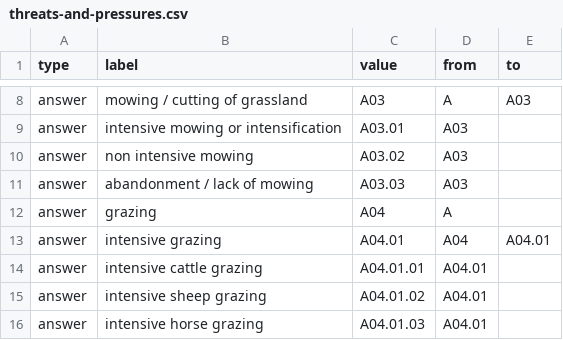
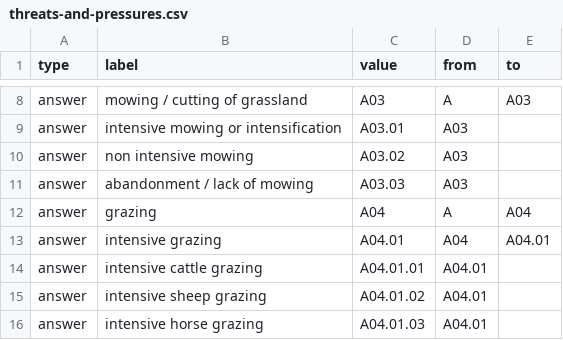
Before and after one commit to cobweb-eu/decision-tree-examples, a CSV file: threats-and-pressures/threats-and-pressures.csv, drawn as a sheet; only a part is shown, gaps mark what is left out.

```diff
--- a/threats-and-pressures/threats-and-pressures.csv
+++ b/threats-and-pressures/threats-and-pressures.csv
@@ -11,3 +11,3 @@ answer,non intensive mowing,A03.02,A03,
 answer,abandonment / lack of  mowing ,A03.03,A03,
-answer,grazing,A04,A,
+answer,grazing,A04,A,A04
 answer,intensive grazing,A04.01,A04,A04.01
```
Also changed, not shown: 1 other file.
